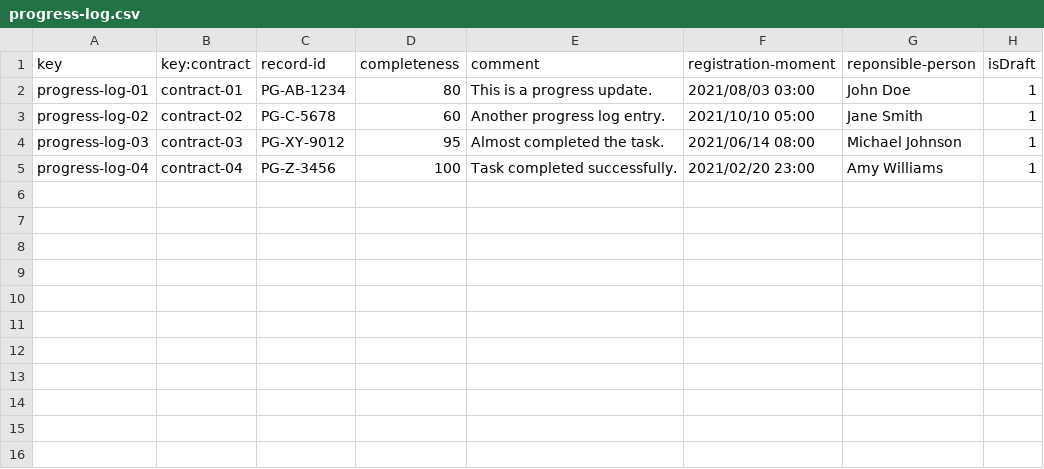
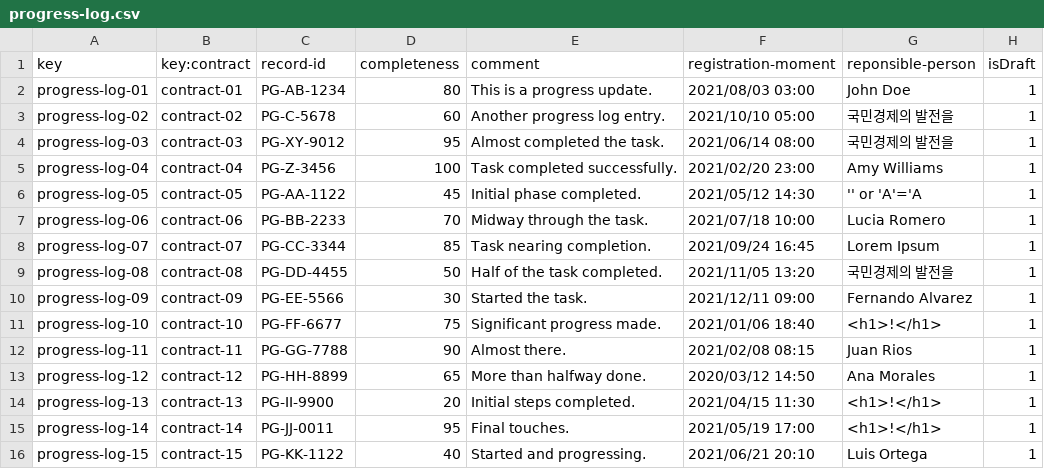
Before and after one commit to davidg43/Acme-SF-D04, a CSV file: src/main/webapp/WEB-INF/resources/sample-data/progress-log.csv, drawn as a sheet.

```diff
--- a/src/main/webapp/WEB-INF/resources/sample-data/progress-log.csv
+++ b/src/main/webapp/WEB-INF/resources/sample-data/progress-log.csv
@@ -2,4 +2,15 @@ key,key:contract,record-id,completeness,comment,registration-moment,reponsible-p
 progress-log-01,contract-01,PG-AB-1234,80,"This is a progress update.",2021/08/03 03:00,"John Doe",1
-progress-log-02,contract-02,PG-C-5678,60,"Another progress log entry.",2021/10/10 05:00,"Jane Smith",1
-progress-log-03,contract-03,PG-XY-9012,95,"Almost completed the task.",2021/06/14 08:00,"Michael Johnson",1
+progress-log-02,contract-02,PG-C-5678,60,"Another progress log entry.",2021/10/10 05:00,"국민경제의 발전을",1
+progress-log-03,contract-03,PG-XY-9012,95,"Almost completed the task.",2021/06/14 08:00,"국민경제의 발전을",1
 progress-log-04,contract-04,PG-Z-3456,100,"Task completed successfully.",2021/02/20 23:00,"Amy Williams",1
+progress-log-05,contract-05,PG-AA-1122,45,"Initial phase completed.",2021/05/12 14:30,"'' or 'A'='A",1
+progress-log-06,contract-06,PG-BB-2233,70,"Midway through the task.",2021/07/18 10:00,"Lucia Romero",1
+progress-log-07,contract-07,PG-CC-3344,85,"Task nearing completion.",2021/09/24 16:45,"Lorem Ipsum",1
+progress-log-08,contract-08,PG-DD-4455,50,"Half of the task completed.",2021/11/05 13:20,"국민경제의 발전을",1
+progress-log-09,contract-09,PG-EE-5566,30,"Started the task.",2021/12/11 09:00,"Fernando Alvarez",1
+progress-log-10,contract-10,PG-FF-6677,75,"Significant progress made.",2021/01/06 18:40,"<h1>!</h1>",1
+progress-log-11,contract-11,PG-GG-7788,90,"Almost there.",2021/02/08 08:15,"Juan Rios",1
+progress-log-12,contract-12,PG-HH-8899,65,"More than halfway done.",2020/03/12 14:50,"Ana Morales",1
+progress-log-13,contract-13,PG-II-9900,20,"Initial steps completed.",2021/04/15 11:30,"<h1>!</h1>",1
+progress-log-14,contract-14,PG-JJ-0011,95,"Final touches.",2021/05/19 17:00,"<h1>!</h1>",1
+progress-log-15,contract-15,PG-KK-1122,40,"Started and progressing.",2021/06/21 20:10,"Luis Ortega",1
```
Also changed, not shown: src/main/webapp/WEB-INF/resources/sample-data/contract.csv, 34 other files.
